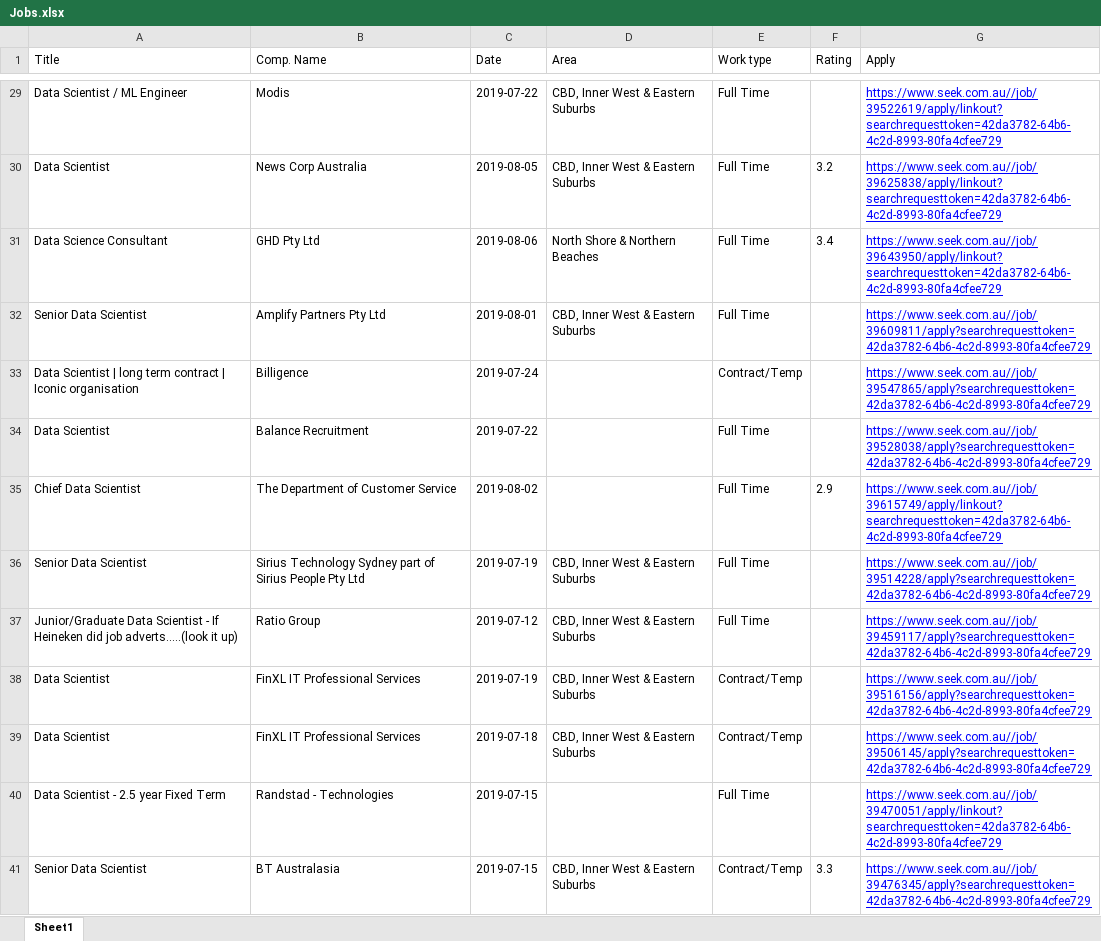
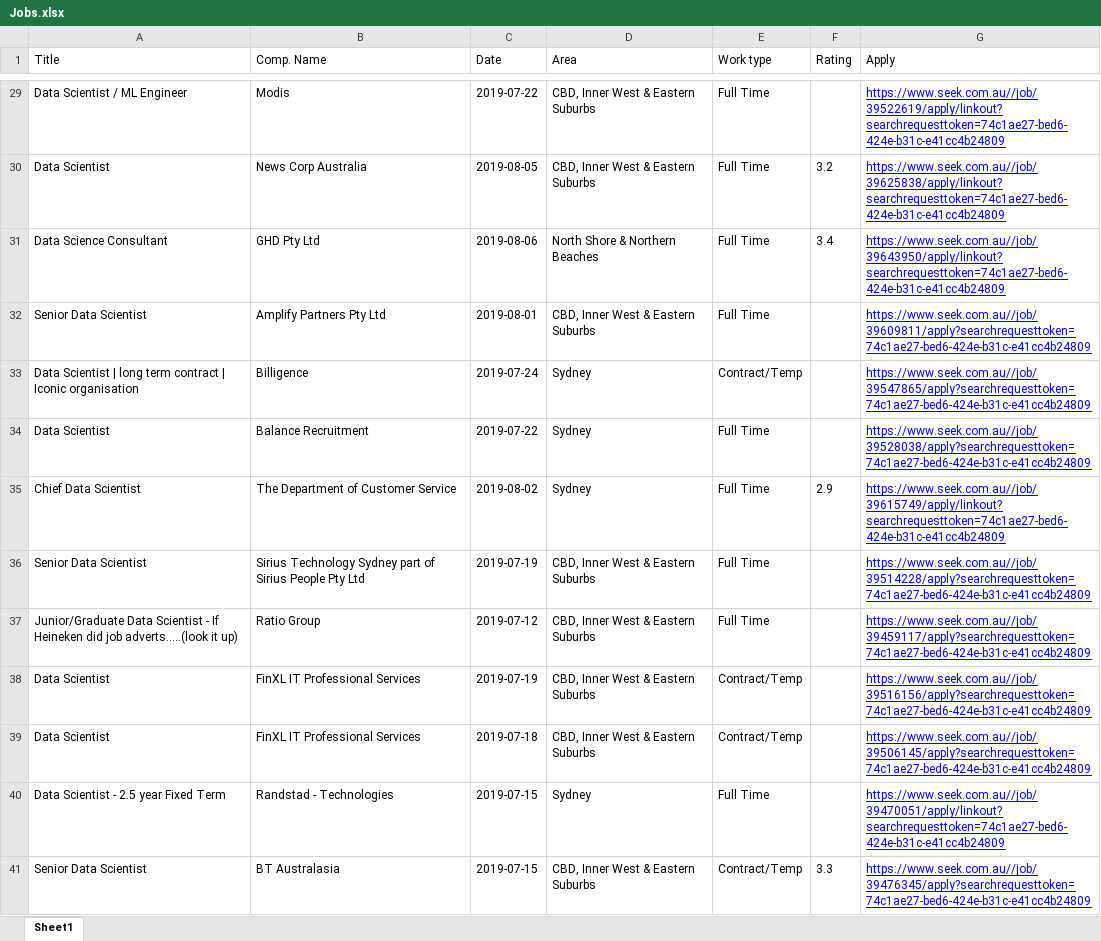
Before and after one commit to PaulConyngham/SeekScraper, an Excel workbook: Jobs.xlsx, sheet Sheet1, drawn as a sheet; only a part is shown, gaps mark what is left out; values as stored, in another font and other column widths than the file's, no borders; the diff covers the shown part only; the diff names each change by its address in the sheet, - before the commit and + after, or states it on an @@ line.

```diff
--- a/Jobs.xlsx (sheet Sheet1)
+++ b/Jobs.xlsx (sheet Sheet1)
-G29 (Apply): https://www.seek.com.au//job/39522619/apply/linkout?searchrequesttoken=42da3782-64b6-4c2d-8993-80fa4cfee729
+G29 (Apply): https://www.seek.com.au//job/39522619/apply/linkout?searchrequesttoken=74c1ae27-bed6-424e-b31c-e41cc4b24809
-G30 (Apply): https://www.seek.com.au//job/39625838/apply/linkout?searchrequesttoken=42da3782-64b6-4c2d-8993-80fa4cfee729
+G30 (Apply): https://www.seek.com.au//job/39625838/apply/linkout?searchrequesttoken=74c1ae27-bed6-424e-b31c-e41cc4b24809
-G31 (Apply): https://www.seek.com.au//job/39643950/apply/linkout?searchrequesttoken=42da3782-64b6-4c2d-8993-80fa4cfee729
+G31 (Apply): https://www.seek.com.au//job/39643950/apply/linkout?searchrequesttoken=74c1ae27-bed6-424e-b31c-e41cc4b24809
-G32 (Apply): https://www.seek.com.au//job/39609811/apply?searchrequesttoken=42da3782-64b6-4c2d-8993-80fa4cfee729
+G32 (Apply): https://www.seek.com.au//job/39609811/apply?searchrequesttoken=74c1ae27-bed6-424e-b31c-e41cc4b24809
-D33:D35 (Area): (empty)
+D33:D35 (Area): Sydney
-G33 (Apply): https://www.seek.com.au//job/39547865/apply?searchrequesttoken=42da3782-64b6-4c2d-8993-80fa4cfee729
+G33 (Apply): https://www.seek.com.au//job/39547865/apply?searchrequesttoken=74c1ae27-bed6-424e-b31c-e41cc4b24809
-G34 (Apply): https://www.seek.com.au//job/39528038/apply?searchrequesttoken=42da3782-64b6-4c2d-8993-80fa4cfee729
+G34 (Apply): https://www.seek.com.au//job/39528038/apply?searchrequesttoken=74c1ae27-bed6-424e-b31c-e41cc4b24809
-G35 (Apply): https://www.seek.com.au//job/39615749/apply/linkout?searchrequesttoken=42da3782-64b6-4c2d-8993-80fa4cfee729
+G35 (Apply): https://www.seek.com.au//job/39615749/apply/linkout?searchrequesttoken=74c1ae27-bed6-424e-b31c-e41cc4b24809
-G36 (Apply): https://www.seek.com.au//job/39514228/apply?searchrequesttoken=42da3782-64b6-4c2d-8993-80fa4cfee729
+G36 (Apply): https://www.seek.com.au//job/39514228/apply?searchrequesttoken=74c1ae27-bed6-424e-b31c-e41cc4b24809
-G37 (Apply): https://www.seek.com.au//job/39459117/apply?searchrequesttoken=42da3782-64b6-4c2d-8993-80fa4cfee729
+G37 (Apply): https://www.seek.com.au//job/39459117/apply?searchrequesttoken=74c1ae27-bed6-424e-b31c-e41cc4b24809
-G38 (Apply): https://www.seek.com.au//job/39516156/apply?searchrequesttoken=42da3782-64b6-4c2d-8993-80fa4cfee729
+G38 (Apply): https://www.seek.com.au//job/39516156/apply?searchrequesttoken=74c1ae27-bed6-424e-b31c-e41cc4b24809
-G39 (Apply): https://www.seek.com.au//job/39506145/apply?searchrequesttoken=42da3782-64b6-4c2d-8993-80fa4cfee729
+G39 (Apply): https://www.seek.com.au//job/39506145/apply?searchrequesttoken=74c1ae27-bed6-424e-b31c-e41cc4b24809
-D40 (Area): (empty)
+D40 (Area): Sydney
-G40 (Apply): https://www.seek.com.au//job/39470051/apply/linkout?searchrequesttoken=42da3782-64b6-4c2d-8993-80fa4cfee729
+G40 (Apply): https://www.seek.com.au//job/39470051/apply/linkout?searchrequesttoken=74c1ae27-bed6-424e-b31c-e41cc4b24809
-G41 (Apply): https://www.seek.com.au//job/39476345/apply?searchrequesttoken=42da3782-64b6-4c2d-8993-80fa4cfee729
+G41 (Apply): https://www.seek.com.au//job/39476345/apply?searchrequesttoken=74c1ae27-bed6-424e-b31c-e41cc4b24809
```
Also changed, not shown: 249 edited cells elsewhere in this sheet, 1 other file.
